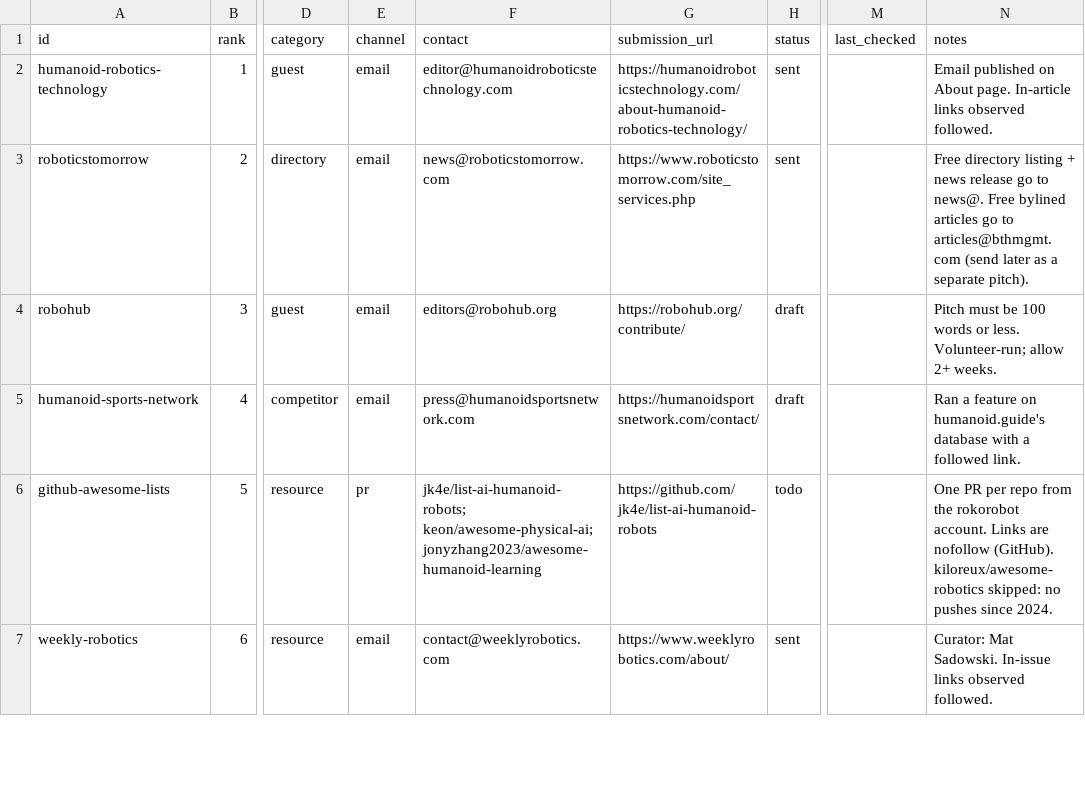
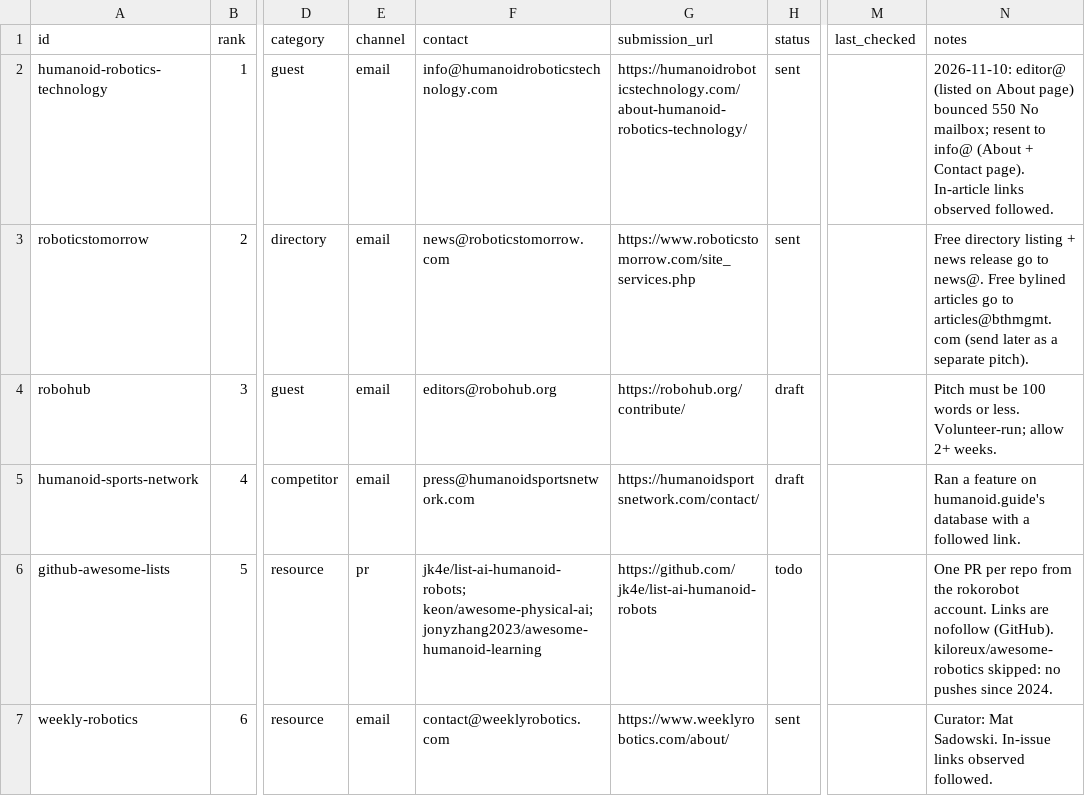
Before and after one commit to rokorobot/HumanoidOnline, a CSV file: marketing/outreach/targets.csv, drawn as a sheet; only a part is shown, gaps mark what is left out; the diff names each change by its address in the sheet, - before the commit and + after, or states it on an @@ line.

Commit message:
outreach: HRT editor@ bounced (550 No mailbox); resent to info@

```diff
--- a/marketing/outreach/targets.csv
+++ b/marketing/outreach/targets.csv
-F2 (contact): editor@humanoidroboticstechnology.com
+F2 (contact): info@humanoidroboticstechnology.com
-N2 (notes): Email published on About page. In-article links…
+N2 (notes): 2026-11-10: editor@ (listed on About page) bounced 550 No mailbox; resent to info@ (About + Contact page). In-article links…
```
Also changed, not shown: 1 other file.
